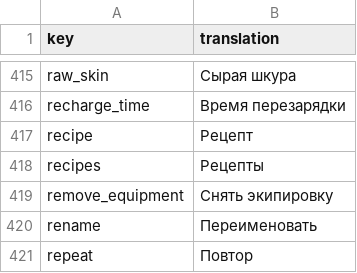
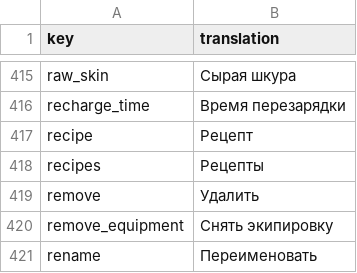
Before and after one commit to TheRickMountain/Paleon, a CSV file: Technolithic/Technolithic/Content/Localizations/localization_RU.csv, drawn as a sheet; only a part is shown, gaps mark what is left out; the shorter side is filled out with more unchanged rows.

```diff
--- a/Technolithic/Technolithic/Content/Localizations/localization_RU.csv
+++ b/Technolithic/Technolithic/Content/Localizations/localization_RU.csv
@@ -418,2 +418,3 @@ recipe,Рецепт
 recipes,Рецепты
+remove,Удалить
 remove_equipment,Снять экипировку
```
Also changed, not shown: Technolithic/Technolithic/Content/Localizations/localization_DE.csv, Technolithic/Technolithic/Content/Localizations/localization_EN.csv, 12 other files.
